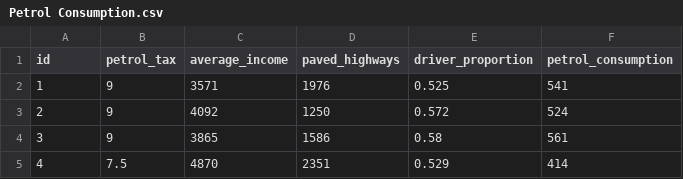
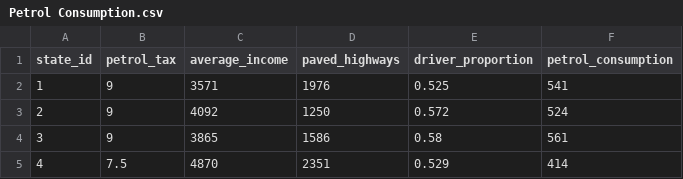
Before and after one commit to JitendraAlim/Data, a CSV file: Petrol Consumption.csv, drawn as a sheet; only a part is shown.

Commit message:
Data for Decision Tree Regression
The data consists of petrol consumption in 48 states

```diff
--- a/Petrol Consumption.csv
+++ b/Petrol Consumption.csv
@@ -1,2 +1,2 @@
-id,petrol_tax,average_income,paved_highways,driver_proportion,petrol_consumption
+state_id,petrol_tax,average_income,paved_highways,driver_proportion,petrol_consumption
 1,9,3571,1976,0.525,541
```
